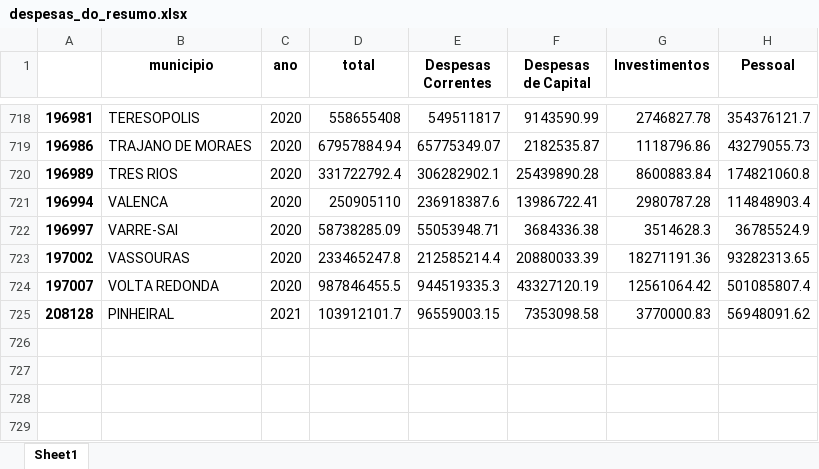
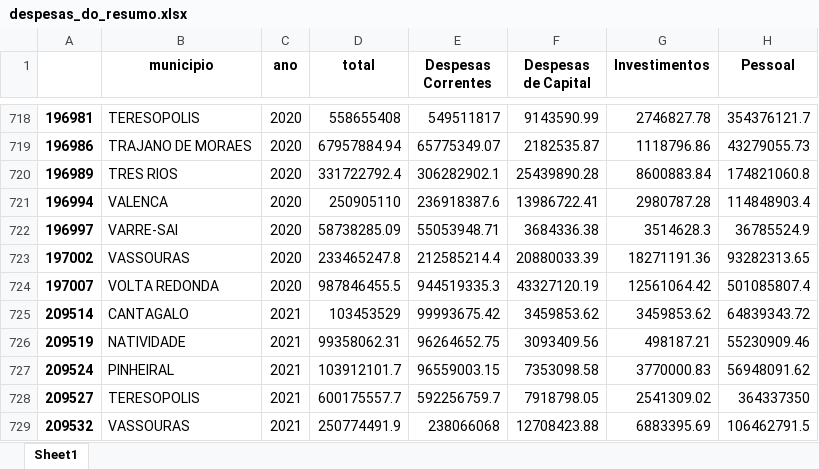
Before and after one commit to lfkopp/paineldedados, an Excel workbook: app/data/despesas_do_resumo.xlsx, sheet Sheet1, drawn as a sheet; only a part is shown, gaps mark what is left out; values as stored, in another font and other column widths than the file's, no borders; addresses are those after the commit; the diff names each change by its address in the sheet, - before the commit and + after, or states it on an @@ line.

```diff
--- a/app/data/despesas_do_resumo.xlsx (sheet Sheet1)
+++ b/app/data/despesas_do_resumo.xlsx (sheet Sheet1)
+row 725: 209514 | CANTAGALO | 2021 | 103453529 | 99993675.42 | 3459853.62 | 3459853.62 | 64839343.72
+row 726: 209519 | NATIVIDADE | 2021 | 99358062.31 | 96264652.75 | 3093409.56 | 498187.21 | 55230909.46
-A727: 208128
+A727: 209524
+row 728: 209527 | TERESOPOLIS | 2021 | 600175557.7 | 592256759.7 | 7918798.05 | 2541309.02 | 364337350
+row 729: 209532 | VASSOURAS | 2021 | 250774491.9 | 238066068 | 12708423.88 | 6883395.69 | 106462791.5
```
Also changed, not shown: 2 other files.
